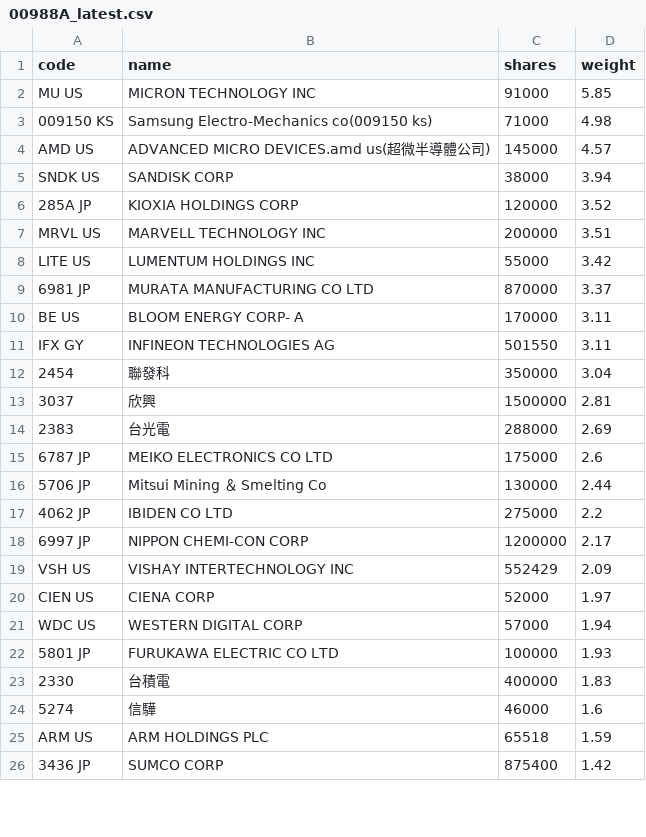
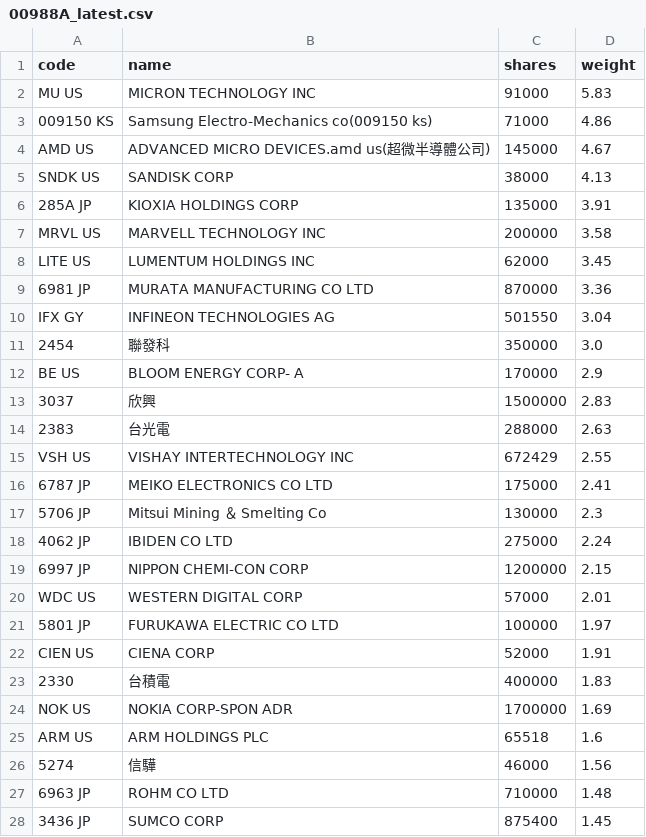
Before and after one commit to 4ru1013/united-etf-00988a-portfolio, a CSV file: data/out/holdings/00988A_latest.csv, drawn as a sheet; only a part is shown; the diff covers the shown part only.

```diff
--- a/data/out/holdings/00988A_latest.csv
+++ b/data/out/holdings/00988A_latest.csv
@@ -1,26 +1,28 @@
 code,name,shares,weight
-MU US,MICRON TECHNOLOGY INC,91000,5.85
-009150 KS,Samsung Electro-Mechanics co(009150 ks),71000,4.98
-AMD US,ADVANCED MICRO DEVICES.amd us(超微半導體公司),145000,4.57
-SNDK US,SANDISK CORP,38000,3.94
-285A JP,KIOXIA HOLDINGS CORP,120000,3.52
-MRVL US,MARVELL TECHNOLOGY INC,200000,3.51
-LITE US,LUMENTUM HOLDINGS INC,55000,3.42
-6981 JP,MURATA MANUFACTURING CO LTD,870000,3.37
-BE US,BLOOM ENERGY CORP- A,170000,3.11
-IFX GY,INFINEON TECHNOLOGIES AG,501550,3.11
-2454,聯發科,350000,3.04
-3037,欣興,1500000,2.81
-2383,台光電,288000,2.69
-6787 JP,MEIKO ELECTRONICS CO LTD,175000,2.6
-5706 JP,Mitsui Mining ＆ Smelting Co,130000,2.44
-4062 JP,IBIDEN CO LTD,275000,2.2
-6997 JP,NIPPON CHEMI-CON CORP,1200000,2.17
-VSH US,VISHAY INTERTECHNOLOGY INC,552429,2.09
-CIEN US,CIENA CORP,52000,1.97
-WDC US,WESTERN DIGITAL CORP,57000,1.94
-5801 JP,FURUKAWA ELECTRIC CO LTD,100000,1.93
+MU US,MICRON TECHNOLOGY INC,91000,5.83
+009150 KS,Samsung Electro-Mechanics co(009150 ks),71000,4.86
+AMD US,ADVANCED MICRO DEVICES.amd us(超微半導體公司),145000,4.67
+SNDK US,SANDISK CORP,38000,4.13
+285A JP,KIOXIA HOLDINGS CORP,135000,3.91
+MRVL US,MARVELL TECHNOLOGY INC,200000,3.58
+LITE US,LUMENTUM HOLDINGS INC,62000,3.45
+6981 JP,MURATA MANUFACTURING CO LTD,870000,3.36
+IFX GY,INFINEON TECHNOLOGIES AG,501550,3.04
+2454,聯發科,350000,3.0
+BE US,BLOOM ENERGY CORP- A,170000,2.9
+3037,欣興,1500000,2.83
+2383,台光電,288000,2.63
+VSH US,VISHAY INTERTECHNOLOGY INC,672429,2.55
+6787 JP,MEIKO ELECTRONICS CO LTD,175000,2.41
+5706 JP,Mitsui Mining ＆ Smelting Co,130000,2.3
+4062 JP,IBIDEN CO LTD,275000,2.24
+6997 JP,NIPPON CHEMI-CON CORP,1200000,2.15
+WDC US,WESTERN DIGITAL CORP,57000,2.01
+5801 JP,FURUKAWA ELECTRIC CO LTD,100000,1.97
+CIEN US,CIENA CORP,52000,1.91
 2330,台積電,400000,1.83
-5274,信驊,46000,1.6
-ARM US,ARM HOLDINGS PLC,65518,1.59
-3436 JP,SUMCO CORP,875400,1.42
+NOK US,NOKIA CORP-SPON ADR,1700000,1.69
+ARM US,ARM HOLDINGS PLC,65518,1.6
+5274,信驊,46000,1.56
+6963 JP,ROHM CO LTD,710000,1.48
+3436 JP,SUMCO CORP,875400,1.45
```
Also changed, not shown: 9 added rows, 12 removed rows and 12 edited cells elsewhere in this file, 4 other files.
